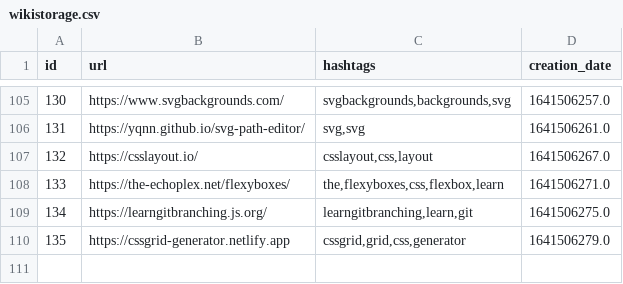
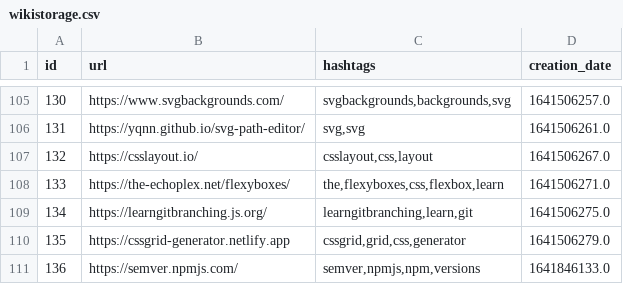
Before and after one commit to Alejandroid17/wikistorage, a CSV file: wikistorage.csv, drawn as a sheet; only a part is shown, gaps mark what is left out; the diff names each change by its address in the sheet, - before the commit and + after, or states it on an @@ line.

Commit message:
[GitHub Actions] - New entries, more fun!

```diff
--- a/wikistorage.csv
+++ b/wikistorage.csv
+row 111: 136 | https://semver.npmjs.com/ | semver,npmjs,npm,versions | 1641846133.0
```
Also changed, not shown: 1 other file.
